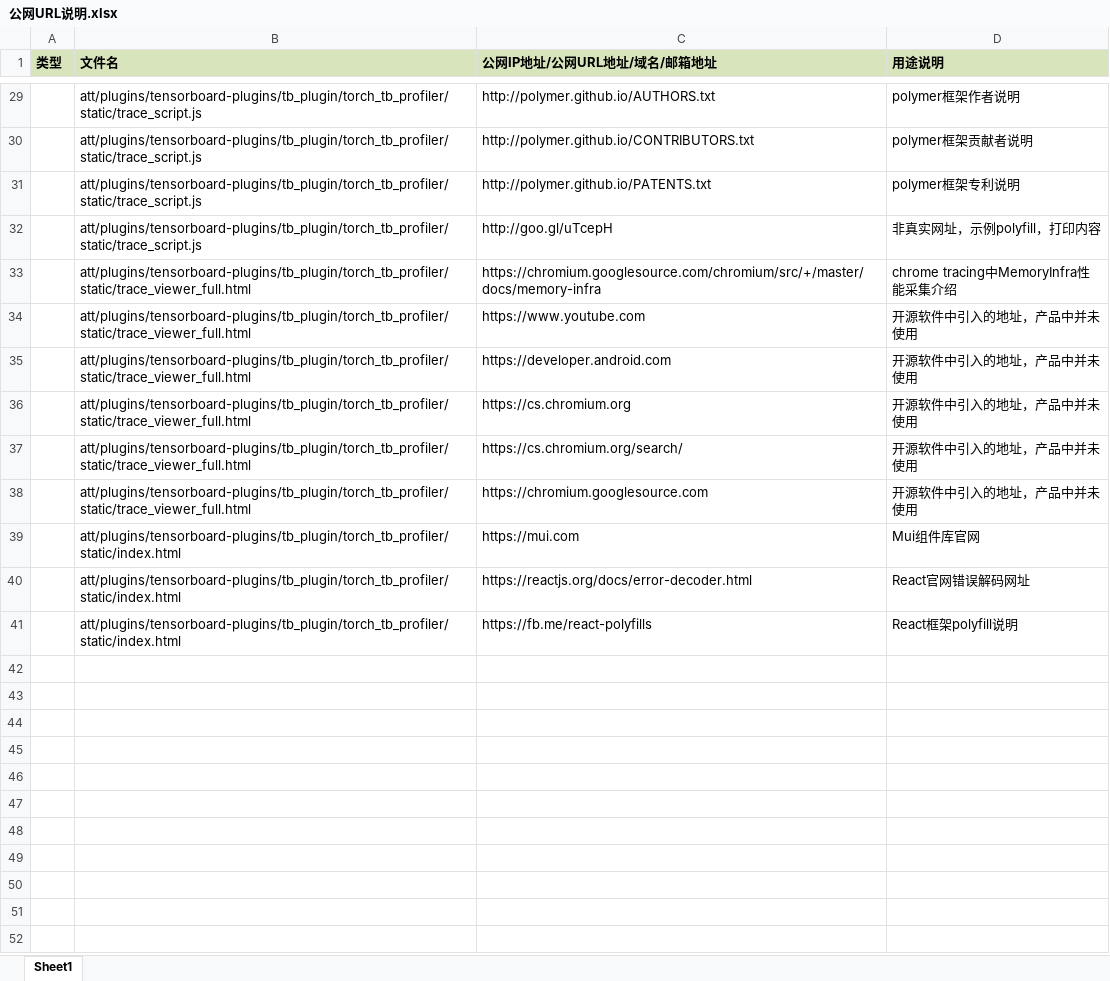
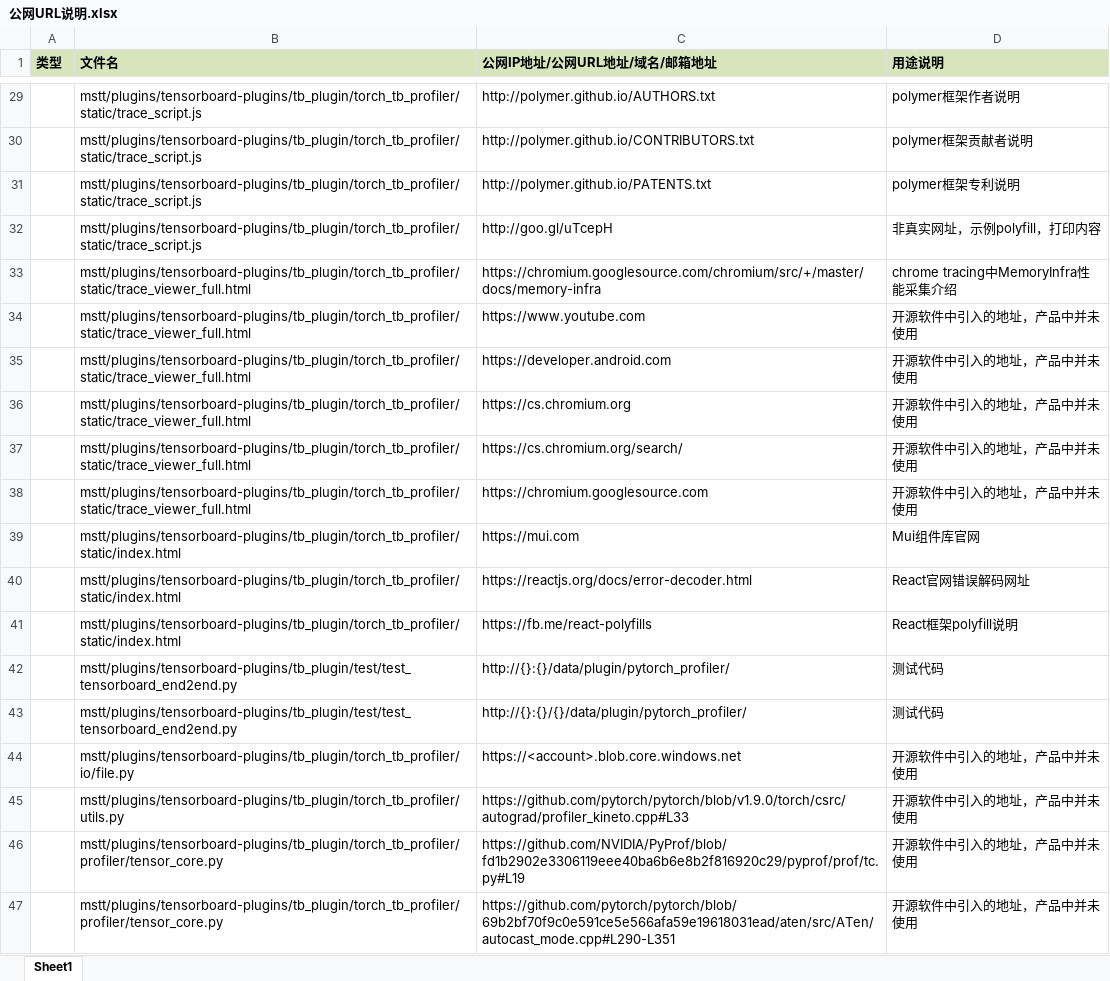
Before and after one commit to xiaobingling93-pixel/Ascend-mstt, an Excel workbook: plugins/tensorboard-plugins/tb_plugin/docs/公网URL说明.xlsx, sheet Sheet1, drawn as a sheet; only a part is shown, gaps mark what is left out; values as stored, in another font and other column widths than the file's, no borders; conditional formats not drawn; the diff covers the shown part only; the diff names each change by its address in the sheet, - before the commit and + after, or states it on an @@ line.

```diff
--- a/plugins/tensorboard-plugins/tb_plugin/docs/公网URL说明.xlsx (sheet Sheet1)
+++ b/plugins/tensorboard-plugins/tb_plugin/docs/公网URL说明.xlsx (sheet Sheet1)
-B29:B32 (文件名): att/plugins/tensorboard-plugins/tb_plugin/torch_tb_profiler/static/trace_script.js
+B29:B32 (文件名): mstt/plugins/tensorboard-plugins/tb_plugin/torch_tb_profiler/static/trace_script.js
-B33:B38 (文件名): att/plugins/tensorboard-plugins/tb_plugin/torch_tb_profiler/static/trace_viewer_full.html
+B33:B38 (文件名): mstt/plugins/tensorboard-plugins/tb_plugin/torch_tb_profiler/static/trace_viewer_full.html
-B39:B41 (文件名): att/plugins/tensorboard-plugins/tb_plugin/torch_tb_profiler/static/index.html
+B39:B41 (文件名): mstt/plugins/tensorboard-plugins/tb_plugin/torch_tb_profiler/static/index.html
+row 42:  | mstt/plugins/tensorboard-plugins/tb_plugin/test/test_tensorboard_end2end.py | http://{}:{}/data/plugin/pytorch_profiler/ | 测试代码
+row 43:  | mstt/plugins/tensorboard-plugins/tb_plugin/test/test_tensorboard_end2end.py | http://{}:{}/{}/data/plugin/pytorch_profiler/ | 测试代码
+row 44:  | mstt/plugins/tensorboard-plugins/tb_plugin/torch_tb_profiler/io/file.py | https://<account>.blob.core.windows.net | 开源软件中引入的地址，产品中并未使用
+row 45:  | mstt/plugins/tensorboard-plugins/tb_plugin/torch_tb_profiler/utils.py | https://github.com/pytorch/pytorch/blob/v1.9.0/torch/csrc/autograd/profiler_kineto.cpp#L33 | 开源软件中引入的地址，产品中并未使用
+row 46:  | mstt/plugins/tensorboard-plugins/tb_plugin/torch_tb_profiler/profiler/tensor_core.py | https://github.com/NVIDIA/PyProf/blob/fd1b2902e3306119eee40ba6b6e8b2f816920c29/pyprof/prof/tc.py#L19 | 开源软件中引入的地址，产品中并未使用
+row 47:  | mstt/plugins/tensorboard-plugins/tb_plugin/torch_tb_profiler/profiler/tensor_core.py | https://github.com/pytorch/pytorch/blob/69b2bf70f9c0e591ce5e566afa59e19618031ead/aten/src/ATen/autocast_mode.cpp#L290-L351 | 开源软件中引入的地址，产品中并未使用
```
Also changed, not shown: 27 edited cells elsewhere in this sheet.
